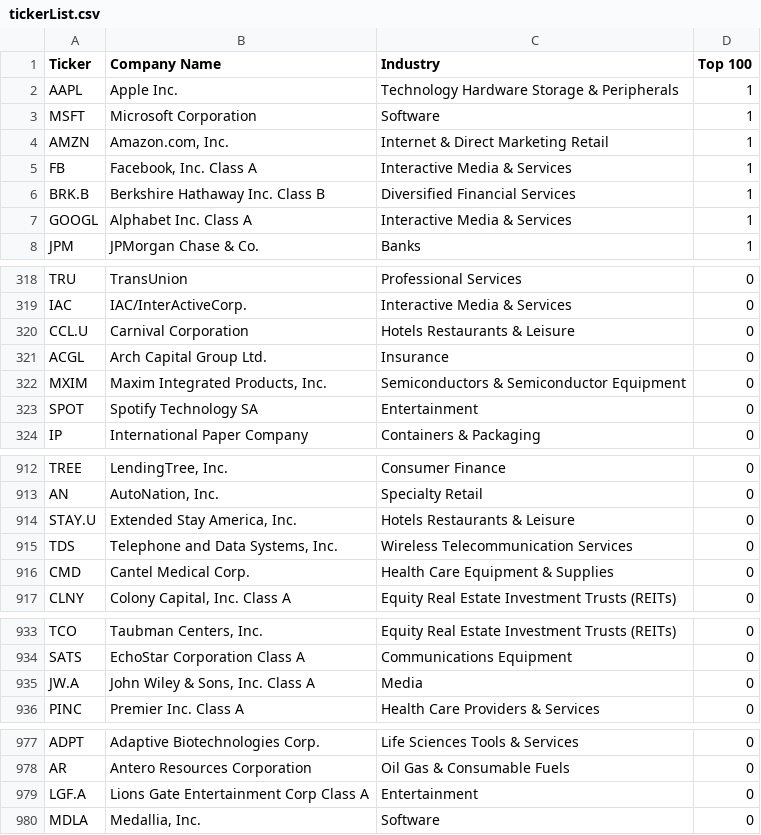
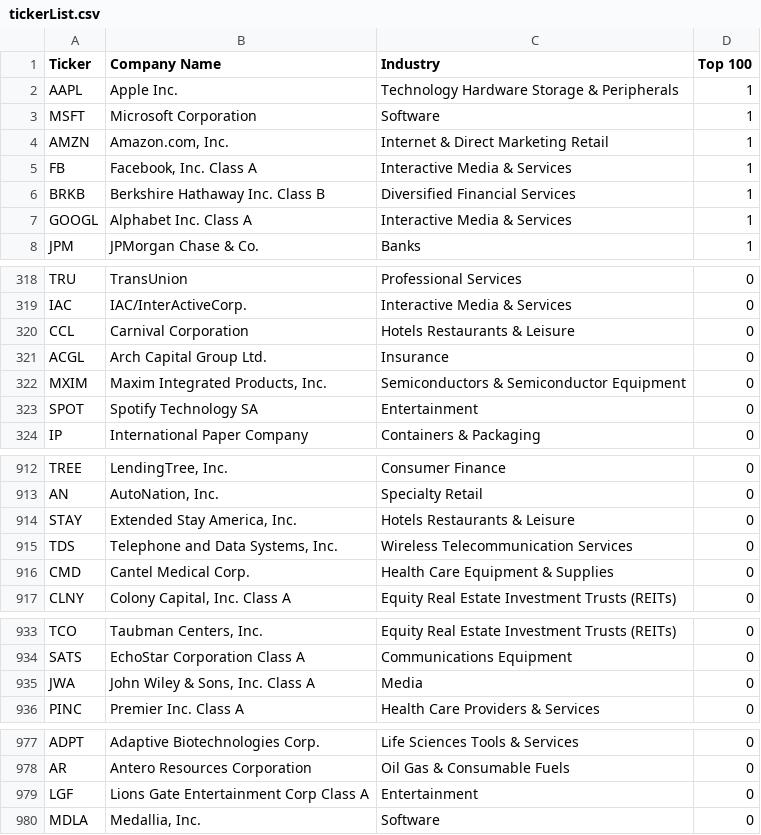
Before and after one commit to tiwarikajal/Stock_fundamental_prediction, a CSV file: tickerList.csv, drawn as a sheet; only a part is shown, gaps mark what is left out.

```diff
--- a/tickerList.csv
+++ b/tickerList.csv
@@ -5,3 +5,3 @@ AMZN,"Amazon.com, Inc.",Internet & Direct Marketing Retail,1
 FB,"Facebook, Inc. Class A",Interactive Media & Services,1
-BRK.B,Berkshire Hathaway Inc. Class B,Diversified Financial Services,1
+BRKB,Berkshire Hathaway Inc. Class B,Diversified Financial Services,1
 GOOGL,Alphabet Inc. Class A,Interactive Media & Services,1
@@ -319,3 +319,3 @@ TRU,TransUnion,Professional Services,0
 IAC,IAC/InterActiveCorp.,Interactive Media & Services,0
-CCL.U,Carnival Corporation,Hotels Restaurants & Leisure,0
+CCL,Carnival Corporation,Hotels Restaurants & Leisure,0
 ACGL,Arch Capital Group Ltd.,Insurance,0
@@ -913,3 +913,3 @@ TREE,"LendingTree, Inc.",Consumer Finance,0
 AN,"AutoNation, Inc.",Specialty Retail,0
-STAY.U,"Extended Stay America, Inc.",Hotels Restaurants & Leisure,0
+STAY,"Extended Stay America, Inc.",Hotels Restaurants & Leisure,0
 TDS,"Telephone and Data Systems, Inc.",Wireless Telecommunication Services,0
@@ -934,3 +934,3 @@ TCO,"Taubman Centers, Inc.",Equity Real Estate Investment Trusts (REITs),0
 SATS,EchoStar Corporation Class A,Communications Equipment,0
-JW.A,"John Wiley & Sons, Inc. Class A",Media,0
+JWA,"John Wiley & Sons, Inc. Class A",Media,0
 PINC,Premier Inc. Class A,Health Care Providers & Services,0
@@ -978,3 +978,3 @@ ADPT,Adaptive Biotechnologies Corp.,Life Sciences Tools & Services,0
 AR,Antero Resources Corporation,Oil Gas & Consumable Fuels,0
-LGF.A,Lions Gate Entertainment Corp Class A,Entertainment,0
+LGF,Lions Gate Entertainment Corp Class A,Entertainment,0
 MDLA,"Medallia, Inc.",Software,0
```
Also changed, not shown: 3 other files.
